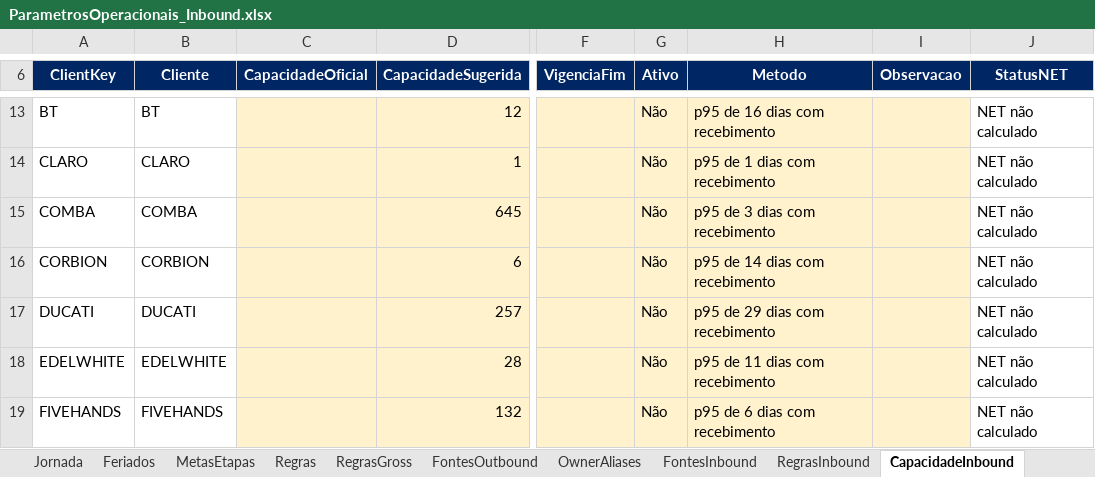
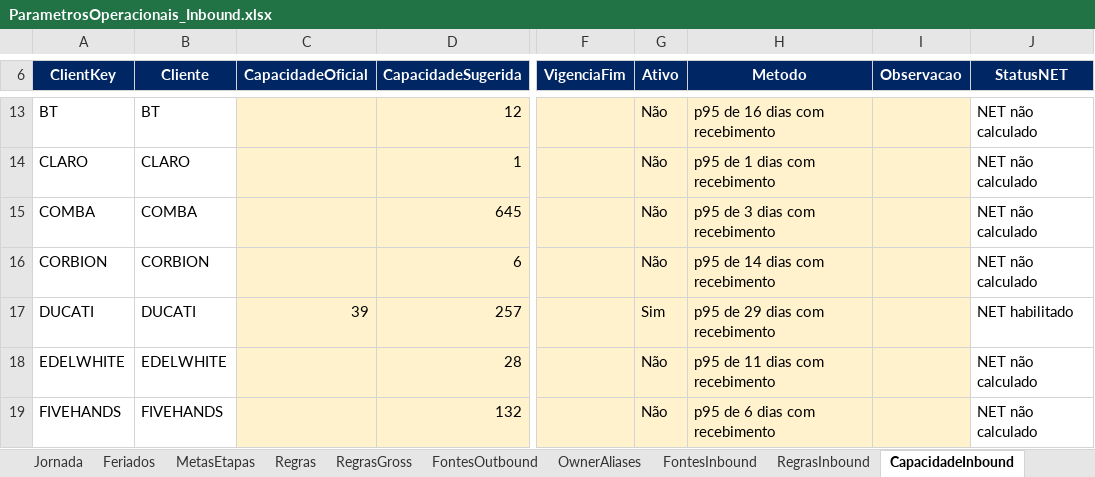
Before and after one commit to SalesLeo7/performance-operacional, an Excel workbook: dashboard_local/outputs/01a08633-89b4-7283-8814-f0b65f6970f7/ParametrosOperacionais_Inbound.xlsx, sheet CapacidadeInbound, drawn as a sheet; only a part is shown, gaps mark what is left out; values as stored, in another font and other column widths than the file's, no borders; table styles not drawn; the diff names each change by its address in the sheet, - before the commit and + after, or states it on an @@ line.

Commit message:
Corrige NET do recebimento pela capacidade excedente

```diff
--- a/dashboard_local/outputs/01a08633-89b4-7283-8814-f0b65f6970f7/ParametrosOperacionais_Inbound.xlsx (sheet CapacidadeInbound)
+++ b/dashboard_local/outputs/01a08633-89b4-7283-8814-f0b65f6970f7/ParametrosOperacionais_Inbound.xlsx (sheet CapacidadeInbound)
-C17 (CapacidadeOficial): (empty)
+C17 (CapacidadeOficial): 39
-G17 (Ativo): Não
+G17 (Ativo): Sim
-J17 (StatusNET): NET não calculado
+J17 (StatusNET): NET habilitado
```
Also changed, not shown: sheet RegrasInbound, sheet Capacidade, outputs/01a08633-89b4-7283-8814-f0b65f6970f7/ParametrosOperacionais_Inbound.xlsx, 8 other files.
